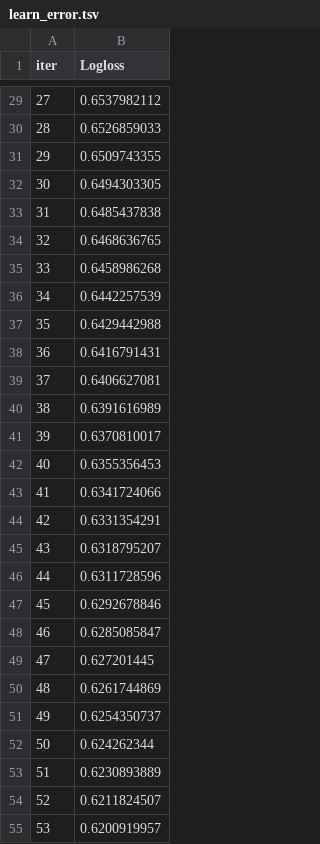
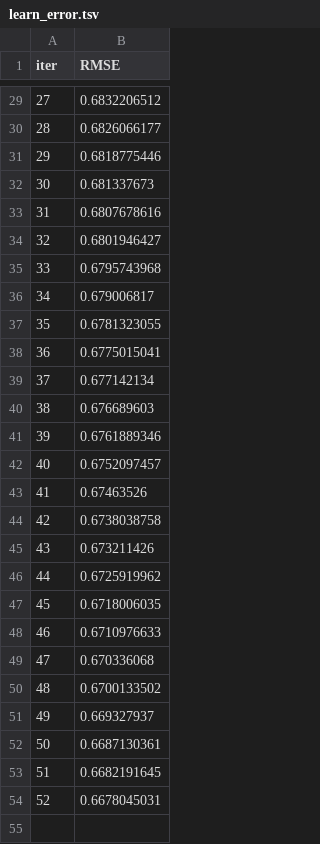
Before and after one commit to atiwit/CPE232-goldpriceforecast, a TSV file: notebooks/6_models/regression/catboost_info/learn_error.tsv, drawn as a sheet; only a part is shown, gaps mark what is left out; the diff covers the shown part only.

```diff
--- a/notebooks/6_models/regression/catboost_info/learn_error.tsv
+++ b/notebooks/6_models/regression/catboost_info/learn_error.tsv
@@ -1 +1 @@
-iter	Logloss
+iter	RMSE
@@ -29,27 +29,26 @@ iter	Logloss
-27	0.6537982112
-28	0.6526859033
-29	0.6509743355
-30	0.6494303305
-31	0.6485437838
-32	0.6468636765
-33	0.6458986268
-34	0.6442257539
-35	0.6429442988
-36	0.6416791431
-37	0.6406627081
-38	0.6391616989
-39	0.6370810017
-40	0.6355356453
-41	0.6341724066
-42	0.6331354291
-43	0.6318795207
-44	0.6311728596
-45	0.6292678846
-46	0.6285085847
-47	0.627201445
-48	0.6261744869
-49	0.6254350737
-50	0.624262344
-51	0.6230893889
-52	0.6211824507
-53	0.6200919957
+27	0.6832206512
+28	0.6826066177
+29	0.6818775446
+30	0.681337673
+31	0.6807678616
+32	0.6801946427
+33	0.6795743968
+34	0.679006817
+35	0.6781323055
+36	0.6775015041
+37	0.677142134
+38	0.676689603
+39	0.6761889346
+40	0.6752097457
+41	0.67463526
+42	0.6738038758
+43	0.673211426
+44	0.6725919962
+45	0.6718006035
+46	0.6710976633
+47	0.670336068
+48	0.6700133502
+49	0.669327937
+50	0.6687130361
+51	0.6682191645
+52	0.6678045031
```
Also changed, not shown: 47 removed rows and 27 edited cells elsewhere in this file, notebooks/6_models/regression/catboost_info/test_error.tsv, notebooks/6_models/regression/catboost_info/time_left.tsv, 5 other files.
